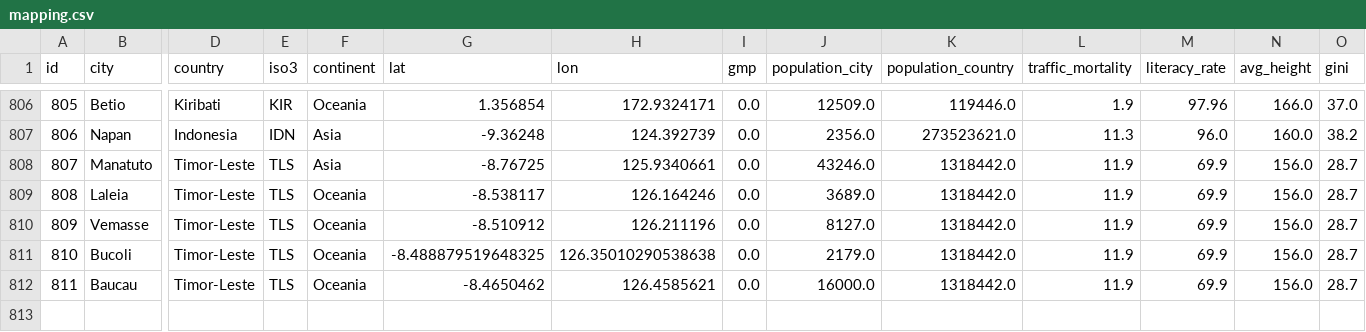
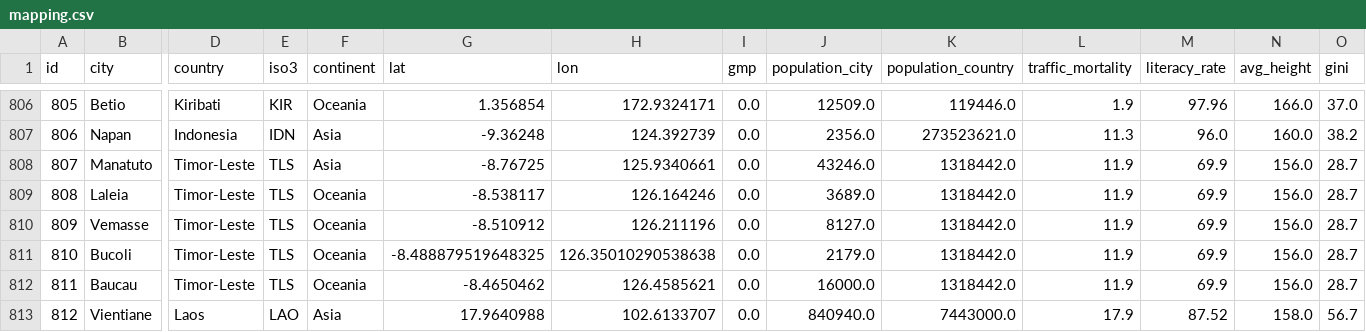
Before and after one commit to Shaadalam9/pedestrians-in-youtube, a CSV file: mapping.csv, drawn as a sheet; only a part is shown, gaps mark what is left out; rows hold the shown columns only; the diff names each change by its address in the sheet, - before the commit and + after, or states it on an @@ line.

```diff
--- a/mapping.csv
+++ b/mapping.csv
+row 813: 812 | Vientiane | Laos | LAO | Asia | 17.9640988 | 102.6133707 | 0.0 | 840940.0 | 7443000.0 | 17.9 | 87.52 | 158.0 | 56.7
```
Also changed, not shown: 2 other files.
